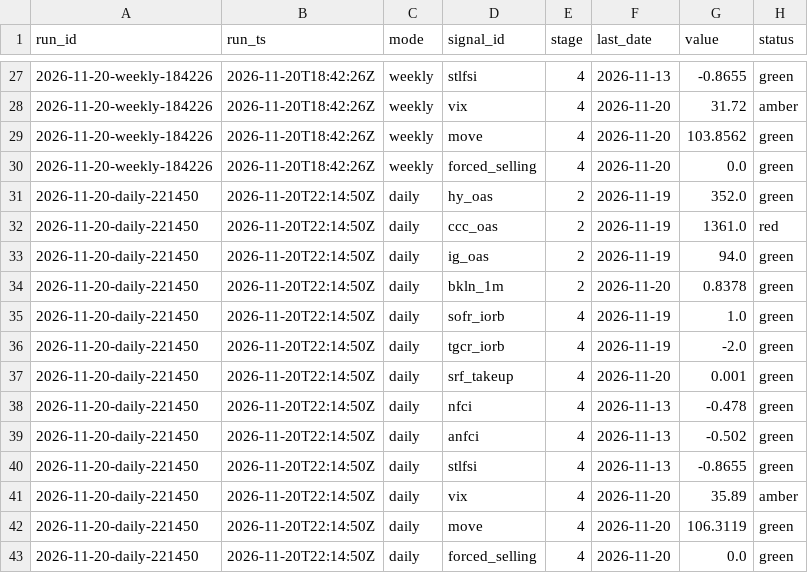
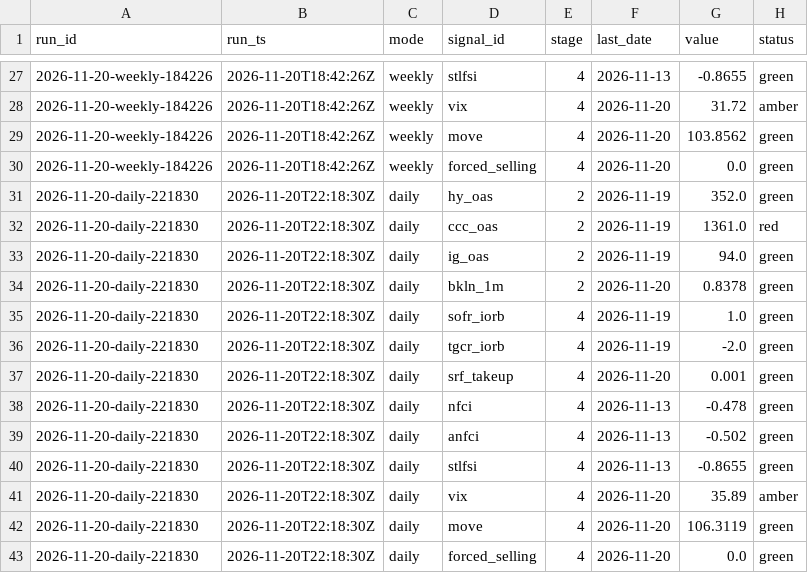
Before and after one commit to augustasskiba/credit-stress-tracker, a CSV file: data/observations.csv, drawn as a sheet; only a part is shown, gaps mark what is left out.

```diff
--- a/data/observations.csv
+++ b/data/observations.csv
@@ -30,14 +30,14 @@ run_id,run_ts,mode,signal_id,stage,last_date,value,status
 2026-11-20-weekly-184226,2026-11-20T18:42:26Z,weekly,forced_selling,4,2026-11-20,0.0,green
-2026-11-20-daily-221450,2026-11-20T22:14:50Z,daily,hy_oas,2,2026-11-19,352.0,green
-2026-11-20-daily-221450,2026-11-20T22:14:50Z,daily,ccc_oas,2,2026-11-19,1361.0,red
-2026-11-20-daily-221450,2026-11-20T22:14:50Z,daily,ig_oas,2,2026-11-19,94.0,green
-2026-11-20-daily-221450,2026-11-20T22:14:50Z,daily,bkln_1m,2,2026-11-20,0.8378,green
-2026-11-20-daily-221450,2026-11-20T22:14:50Z,daily,sofr_iorb,4,2026-11-19,1.0,green
-2026-11-20-daily-221450,2026-11-20T22:14:50Z,daily,tgcr_iorb,4,2026-11-19,-2.0,green
-2026-11-20-daily-221450,2026-11-20T22:14:50Z,daily,srf_takeup,4,2026-11-20,0.001,green
-2026-11-20-daily-221450,2026-11-20T22:14:50Z,daily,nfci,4,2026-11-13,-0.478,green
-2026-11-20-daily-221450,2026-11-20T22:14:50Z,daily,anfci,4,2026-11-13,-0.502,green
-2026-11-20-daily-221450,2026-11-20T22:14:50Z,daily,stlfsi,4,2026-11-13,-0.8655,green
-2026-11-20-daily-221450,2026-11-20T22:14:50Z,daily,vix,4,2026-11-20,35.89,amber
-2026-11-20-daily-221450,2026-11-20T22:14:50Z,daily,move,4,2026-11-20,106.3119,green
-2026-11-20-daily-221450,2026-11-20T22:14:50Z,daily,forced_selling,4,2026-11-20,0.0,green
+2026-11-20-daily-221830,2026-11-20T22:18:30Z,daily,hy_oas,2,2026-11-19,352.0,green
+2026-11-20-daily-221830,2026-11-20T22:18:30Z,daily,ccc_oas,2,2026-11-19,1361.0,red
+2026-11-20-daily-221830,2026-11-20T22:18:30Z,daily,ig_oas,2,2026-11-19,94.0,green
+2026-11-20-daily-221830,2026-11-20T22:18:30Z,daily,bkln_1m,2,2026-11-20,0.8378,green
+2026-11-20-daily-221830,2026-11-20T22:18:30Z,daily,sofr_iorb,4,2026-11-19,1.0,green
+2026-11-20-daily-221830,2026-11-20T22:18:30Z,daily,tgcr_iorb,4,2026-11-19,-2.0,green
+2026-11-20-daily-221830,2026-11-20T22:18:30Z,daily,srf_takeup,4,2026-11-20,0.001,green
+2026-11-20-daily-221830,2026-11-20T22:18:30Z,daily,nfci,4,2026-11-13,-0.478,green
+2026-11-20-daily-221830,2026-11-20T22:18:30Z,daily,anfci,4,2026-11-13,-0.502,green
+2026-11-20-daily-221830,2026-11-20T22:18:30Z,daily,stlfsi,4,2026-11-13,-0.8655,green
+2026-11-20-daily-221830,2026-11-20T22:18:30Z,daily,vix,4,2026-11-20,35.89,amber
+2026-11-20-daily-221830,2026-11-20T22:18:30Z,daily,move,4,2026-11-20,106.3119,green
+2026-11-20-daily-221830,2026-11-20T22:18:30Z,daily,forced_selling,4,2026-11-20,0.0,green
```
Also changed, not shown: data/runs.csv.
